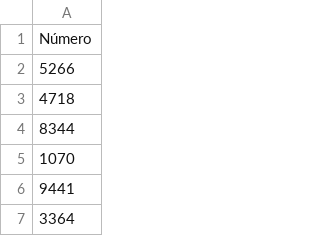
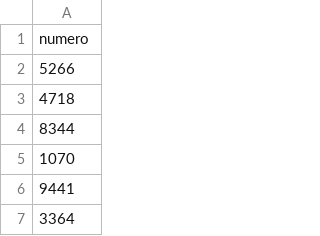
Before and after one commit to raphaelbarauna/atividadeSpringBatch, a CSV file: src/main/resources/data/input.csv, drawn as a sheet; only a part is shown.

```diff
--- a/src/main/resources/data/input.csv
+++ b/src/main/resources/data/input.csv
@@ -1,2 +1,2 @@
-Número
+numero
 5266
```
Also changed, not shown: 8 other files.
